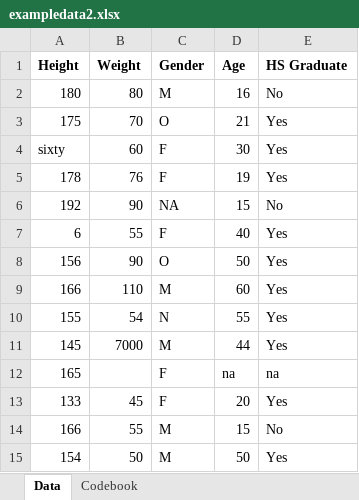
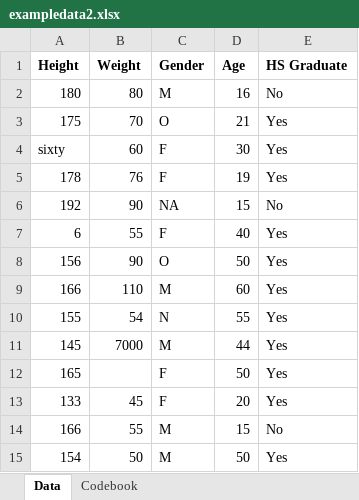
Before and after one commit to ecruz0369/leonelsalazar-P2-portfolio, an Excel workbook: starter-analysis-exercise/data/raw-data/exampledata2.xlsx, sheet Data, drawn as a sheet; values as stored, in another font and other column widths than the file's, no borders; the diff names each change by its address in the sheet, - before the commit and + after, or states it on an @@ line.

Commit message:
Updated code to work with my two columns added to the spreadsheet
named them all with a 3 at the end

```diff
--- a/starter-analysis-exercise/data/raw-data/exampledata2.xlsx (sheet Data)
+++ b/starter-analysis-exercise/data/raw-data/exampledata2.xlsx (sheet Data)
-D12 (Age): na
+D12 (Age): 50
-E12 (HS Graduate): na
+E12 (HS Graduate): Yes
```
Also changed, not shown: 3 other files.
